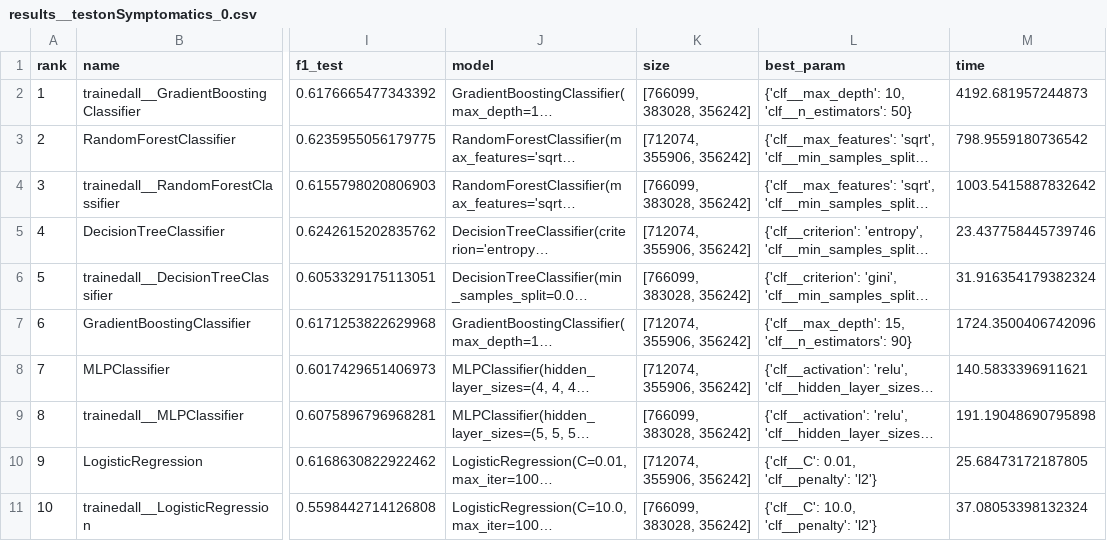
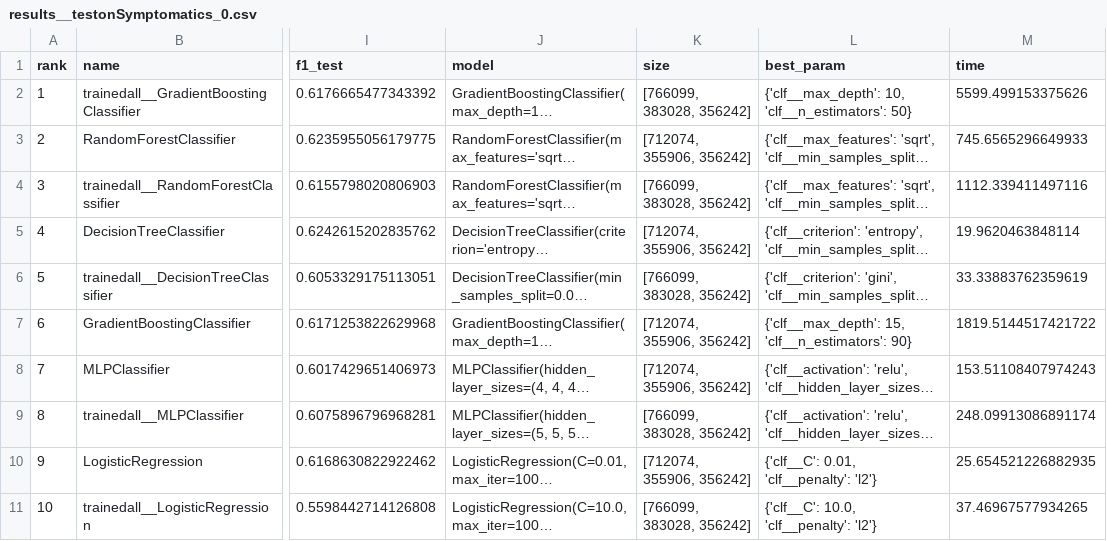
Before and after one commit to nitimkc/covid_tests, a CSV file: results/results__testonSymptomatics_0.csv, drawn as a sheet; only a part is shown, gaps mark what is left out; long unchanged cells end in …; the diff names each change by its address in the sheet, - before the commit and + after, or states it on an @@ line.

```diff
--- a/results/results__testonSymptomatics_0.csv
+++ b/results/results__testonSymptomatics_0.csv
-M2 (time): 4192.681957244873
+M2 (time): 5599.499153375626
-M3 (time): 798.9559180736542
+M3 (time): 745.6565296649933
-M4 (time): 1003.5415887832642
+M4 (time): 1112.339411497116
-M5 (time): 23.437758445739746
+M5 (time): 19.9620463848114
-M6 (time): 31.916354179382324
+M6 (time): 33.33883762359619
-M7 (time): 1724.3500406742096
+M7 (time): 1819.5144517421722
-M8 (time): 140.5833396911621
+M8 (time): 153.51108407974243
-M9 (time): 191.19048690795898
+M9 (time): 248.09913086891174
-M10 (time): 25.68473172187805
+M10 (time): 25.654521226882935
-M11 (time): 37.08053398132324
+M11 (time): 37.46967577934265
```
Also changed, not shown: results/results__testonSymptomatics_1.csv, 5 other files.
